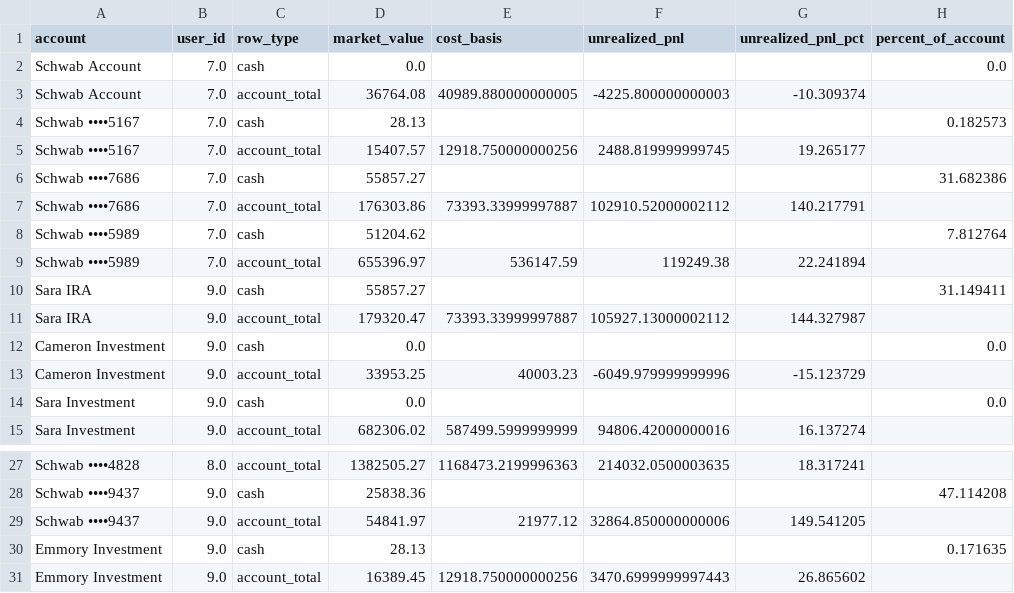
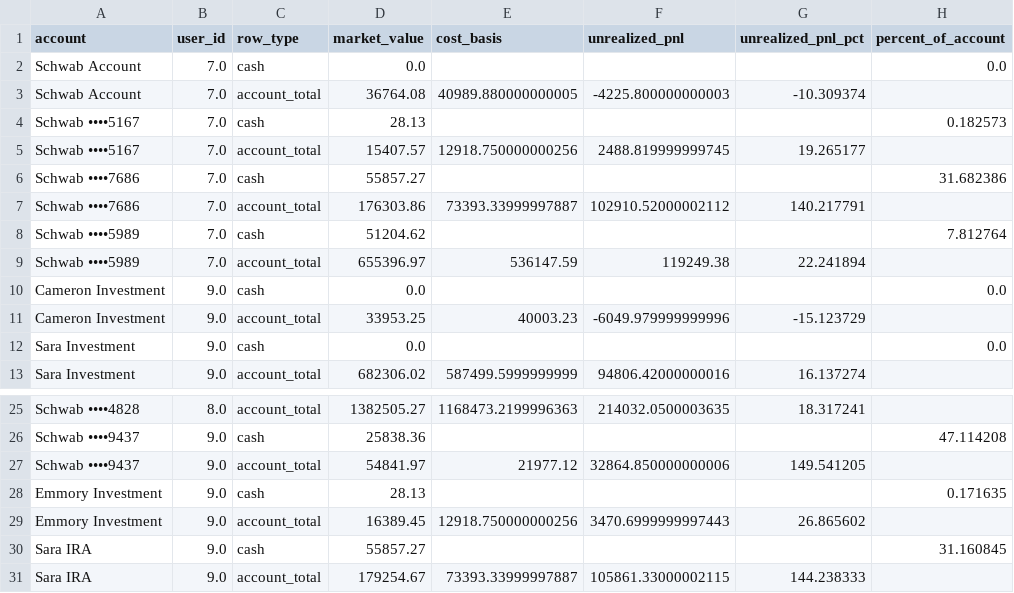
Before and after one commit to cameronjefferey/ccwj, a CSV file: dbt/seeds/schwab_account_balances.csv, drawn as a sheet; only a part is shown, gaps mark what is left out.

```diff
--- a/dbt/seeds/schwab_account_balances.csv
+++ b/dbt/seeds/schwab_account_balances.csv
@@ -9,4 +9,2 @@ Schwab ••••5989,7.0,cash,51204.62,,,,7.812764
 Schwab ••••5989,7.0,account_total,655396.97,536147.59,119249.38,22.241894,
-Sara IRA,9.0,cash,55857.27,,,,31.149411
-Sara IRA,9.0,account_total,179320.47,73393.33999997887,105927.13000002112,144.327987,
 Cameron Investment,9.0,cash,0.0,,,,0.0
@@ -31 +29,3 @@ Emmory Investment,9.0,cash,28.13,,,,0.171635
 Emmory Investment,9.0,account_total,16389.45,12918.750000000256,3470.6999999997443,26.865602,
+Sara IRA,9.0,cash,55857.27,,,,31.160845
+Sara IRA,9.0,account_total,179254.67,73393.33999997887,105861.33000002115,144.238333,
```
Also changed, not shown: dbt/seeds/current_positions.csv.
